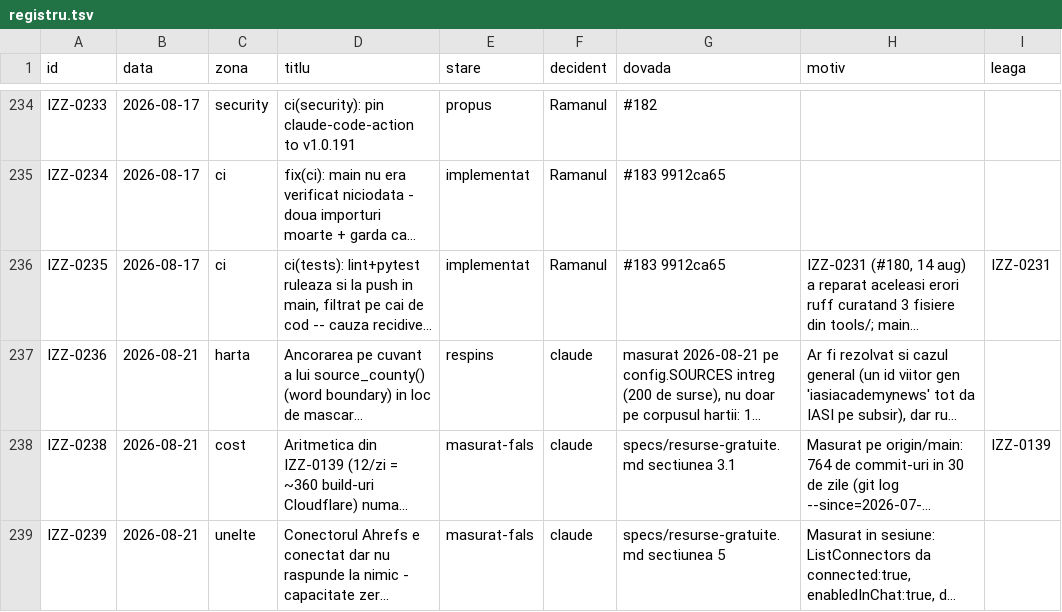
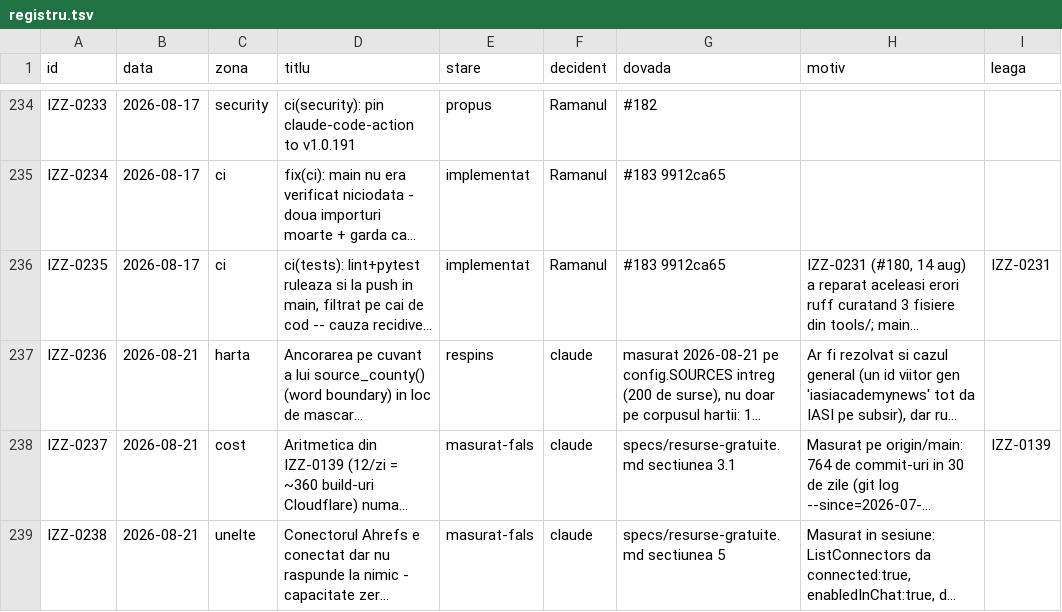
Before and after one commit to Ramanul/izz-ro, a TSV file: specs/registru.tsv, drawn as a sheet; only a part is shown, gaps mark what is left out; long unchanged cells end in …; the diff names each change by its address in the sheet, - before the commit and + after, or states it on an @@ line.

```diff
--- a/specs/registru.tsv
+++ b/specs/registru.tsv
-A238 (id): IZZ-0238
+A238 (id): IZZ-0237
-A239 (id): IZZ-0239
+A239 (id): IZZ-0238
```
